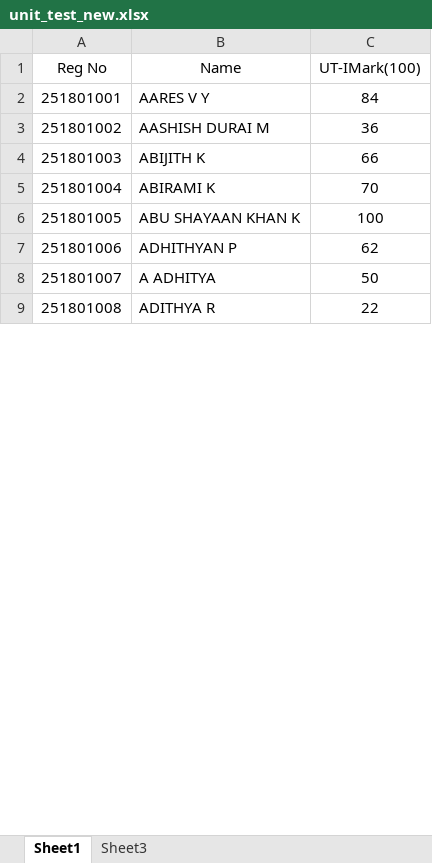
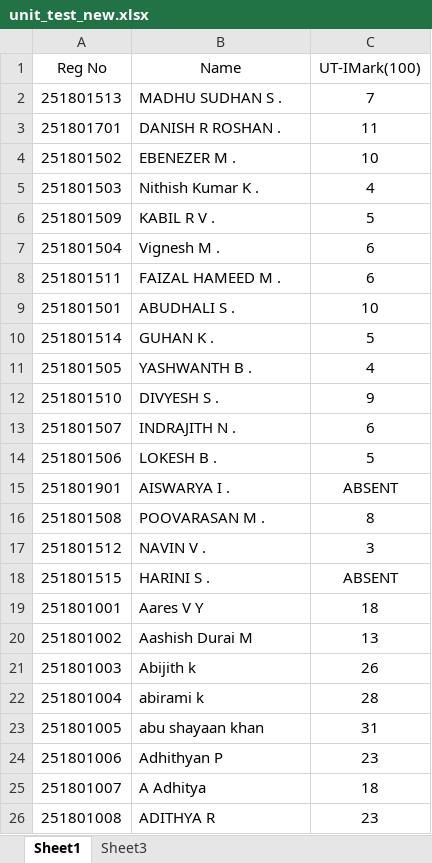
Before and after one commit to preejith2009/WTMA-Lab, an Excel workbook: REC/unit_test_new.xlsx, sheet Sheet1, drawn as a sheet; only a part is shown; values as stored, in another font and other column widths than the file's, no borders; addresses are those after the commit; the diff covers the shown part only; the diff names each change by its address in the sheet, - before the commit and + after, or states it on an @@ line.

```diff
--- a/REC/unit_test_new.xlsx (sheet Sheet1)
+++ b/REC/unit_test_new.xlsx (sheet Sheet1)
+row 2: 251801513 | MADHU SUDHAN S . | 7
+row 3: 251801701 | DANISH R ROSHAN . | 11
+row 4: 251801502 | EBENEZER M . | 10
+row 5: 251801503 | Nithish Kumar K . | 4
+row 6: 251801509 | KABIL R V . | 5
+row 7: 251801504 | Vignesh M . | 6
+row 8: 251801511 | FAIZAL HAMEED M . | 6
+row 9: 251801501 | ABUDHALI S . | 10
+row 10: 251801514 | GUHAN K . | 5
+row 11: 251801505 | YASHWANTH B . | 4
+row 12: 251801510 | DIVYESH S . | 9
+row 13: 251801507 | INDRAJITH N . | 6
+row 14: 251801506 | LOKESH B . | 5
+row 15: 251801901 | AISWARYA I . | ABSENT
+row 16: 251801508 | POOVARASAN M . | 8
+row 17: 251801512 | NAVIN V . | 3
+row 18: 251801515 | HARINI S . | ABSENT
-B19 (Name): AARES V Y
+B19 (Name): Aares V Y
-C19 (UT-IMark(100)): 84
+C19 (UT-IMark(100)): 18
-B20 (Name): AASHISH DURAI M
+B20 (Name): Aashish Durai M
-C20 (UT-IMark(100)): 36
+C20 (UT-IMark(100)): 13
-B21 (Name): ABIJITH K
+B21 (Name): Abijith k
-C21 (UT-IMark(100)): 66
+C21 (UT-IMark(100)): 26
-B22 (Name): ABIRAMI K
+B22 (Name): abirami k
-C22 (UT-IMark(100)): 70
+C22 (UT-IMark(100)): 28
-B23 (Name): ABU SHAYAAN KHAN K
+B23 (Name): abu shayaan khan
-C23 (UT-IMark(100)): 100
+C23 (UT-IMark(100)): 31
-B24 (Name): ADHITHYAN P
+B24 (Name): Adhithyan P
-C24 (UT-IMark(100)): 62
+C24 (UT-IMark(100)): 23
-B25 (Name): A ADHITYA
+B25 (Name): A Adhitya
-C25 (UT-IMark(100)): 50
+C25 (UT-IMark(100)): 18
-C26 (UT-IMark(100)): 22
+C26 (UT-IMark(100)): 23
```
Also changed, not shown: 2 added rows, 5 removed rows, 691 edited cells and cell formats elsewhere in this sheet, PTM/2026_PTM_SecondYr_data.xlsx, PTM/2026_PTM_ThirdYr_data.xlsx, 4 other files.
